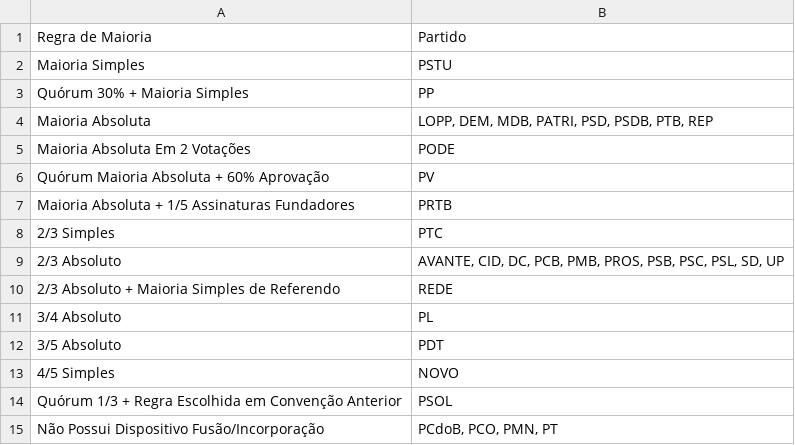
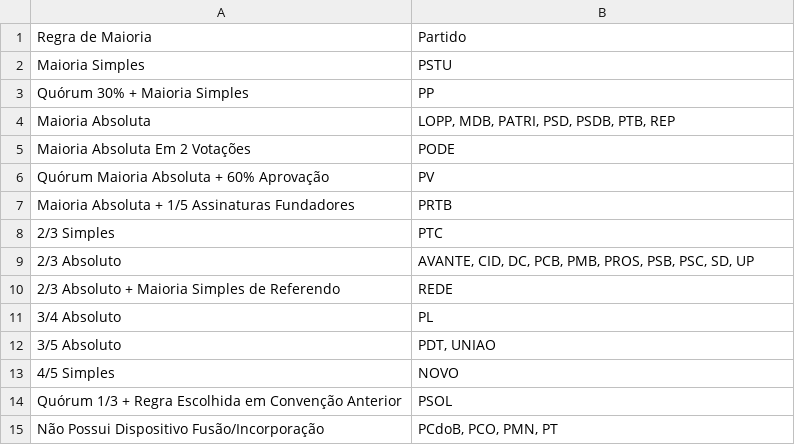
Before and after one commit to lumardi/Brazilian-Party-Statutes, a CSV file: 5 - SD 2022/dados/maiora_fusao_incorporacao.csv, drawn as a sheet.

```diff
--- a/5 - SD 2022/dados/maiora_fusao_incorporacao.csv
+++ b/5 - SD 2022/dados/maiora_fusao_incorporacao.csv
@@ -3,3 +3,3 @@ Maioria Simples,PSTU
 Quórum 30% + Maioria Simples,PP
-Maioria Absoluta,"LOPP, DEM, MDB, PATRI, PSD, PSDB, PTB, REP"
+Maioria Absoluta,"LOPP, MDB, PATRI, PSD, PSDB, PTB, REP"
 Maioria Absoluta Em 2 Votações,PODE
@@ -8,6 +8,6 @@ Maioria Absoluta + 1/5 Assinaturas Fundadores,PRTB
 2/3 Simples,PTC
-2/3 Absoluto,"AVANTE, CID, DC, PCB, PMB, PROS, PSB, PSC, PSL, SD, UP"
+2/3 Absoluto,"AVANTE, CID, DC, PCB, PMB, PROS, PSB, PSC, SD, UP"
 2/3 Absoluto + Maioria Simples de Referendo,REDE
 3/4 Absoluto,PL
-3/5 Absoluto,PDT
+3/5 Absoluto,"PDT, UNIAO"
 4/5 Simples,NOVO
```
Also changed, not shown: 5 - SD 2022/dados/convencao.csv, 5 - SD 2022/dados/maiora_dissolucao.csv, 28 other files.
